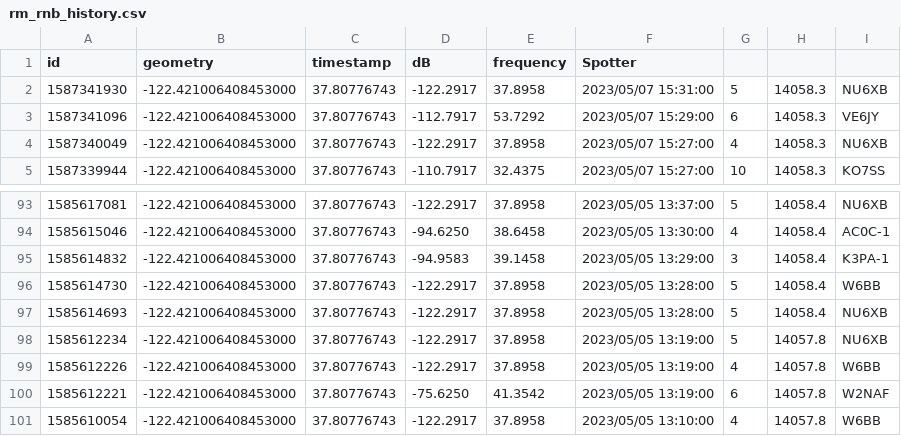
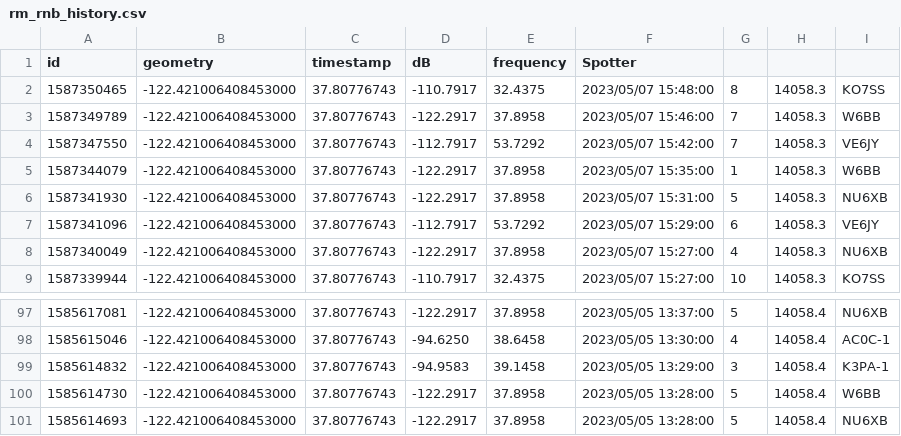
Before and after one commit to hcarter333/rm-rbn-history, a CSV file: rm_rnb_history.csv, drawn as a sheet; only a part is shown, gaps mark what is left out.

```diff
--- a/rm_rnb_history.csv
+++ b/rm_rnb_history.csv
@@ -1,2 +1,6 @@
 id,geometry,timestamp,dB,frequency,Spotter
+1587350465,-122.421006408453000,37.80776743,-110.7917,32.4375,2023/05/07 15:48:00,8,14058.3,KO7SS
+1587349789,-122.421006408453000,37.80776743,-122.2917,37.8958,2023/05/07 15:46:00,7,14058.3,W6BB
+1587347550,-122.421006408453000,37.80776743,-112.7917,53.7292,2023/05/07 15:42:00,7,14058.3,VE6JY
+1587344079,-122.421006408453000,37.80776743,-122.2917,37.8958,2023/05/07 15:35:00,1,14058.3,W6BB
 1587341930,-122.421006408453000,37.80776743,-122.2917,37.8958,2023/05/07 15:31:00,5,14058.3,NU6XB
@@ -97,5 +101 @@ id,geometry,timestamp,dB,frequency,Spotter
 1585614693,-122.421006408453000,37.80776743,-122.2917,37.8958,2023/05/05 13:28:00,5,14058.4,NU6XB
-1585612234,-122.421006408453000,37.80776743,-122.2917,37.8958,2023/05/05 13:19:00,5,14057.8,NU6XB
-1585612226,-122.421006408453000,37.80776743,-122.2917,37.8958,2023/05/05 13:19:00,4,14057.8,W6BB
-1585612221,-122.421006408453000,37.80776743,-75.6250,41.3542,2023/05/05 13:19:00,6,14057.8,W2NAF
-1585610054,-122.421006408453000,37.80776743,-122.2917,37.8958,2023/05/05 13:10:00,4,14057.8,W6BB
```
Also changed, not shown: rm_rnb_history_pres.csv, 2 other files.
